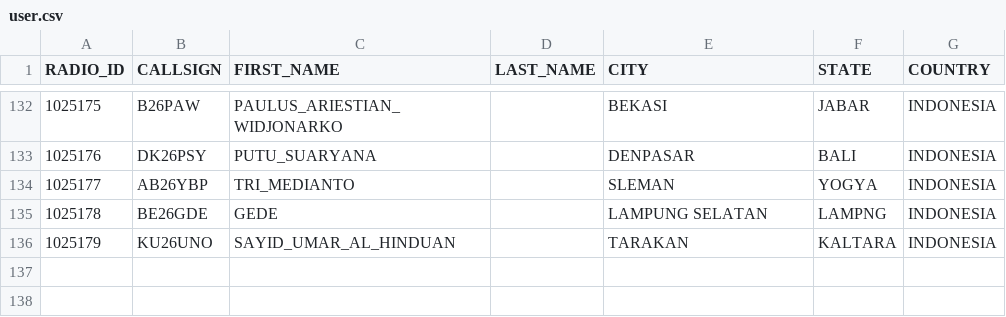
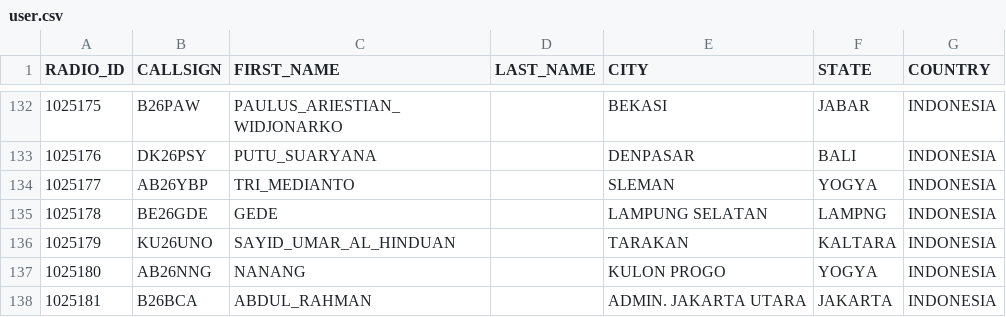
Before and after one commit to tombolptt/KT25ARI, a CSV file: user.csv, drawn as a sheet; only a part is shown, gaps mark what is left out; the diff names each change by its address in the sheet, - before the commit and + after, or states it on an @@ line.

Commit message:
Update user.csv otomatis via Aplikasi

```diff
--- a/user.csv
+++ b/user.csv
+row 137: 1025180 | AB26NNG | NANANG |  | KULON PROGO | YOGYA | INDONESIA
+row 138: 1025181 | B26BCA | ABDUL_RAHMAN |  | ADMIN. JAKARTA UTARA | JAKARTA | INDONESIA
```
